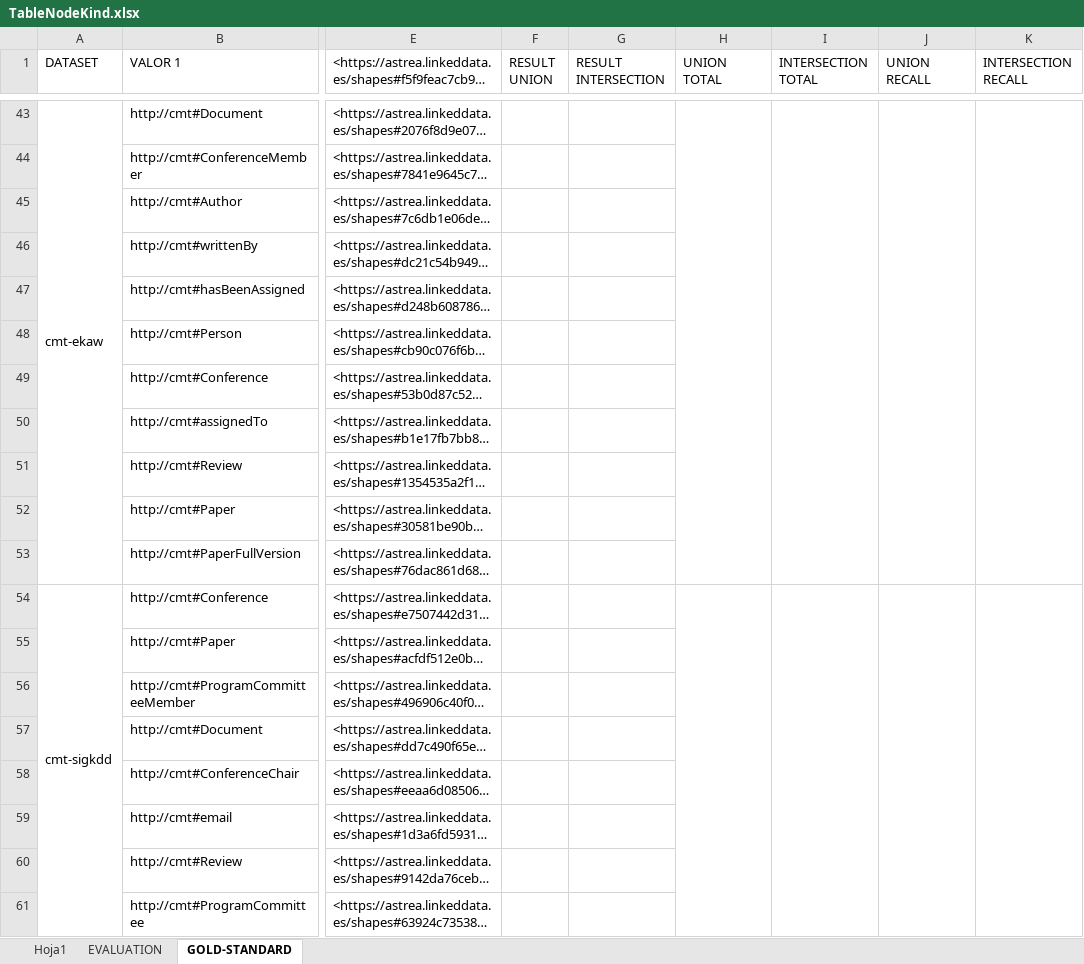
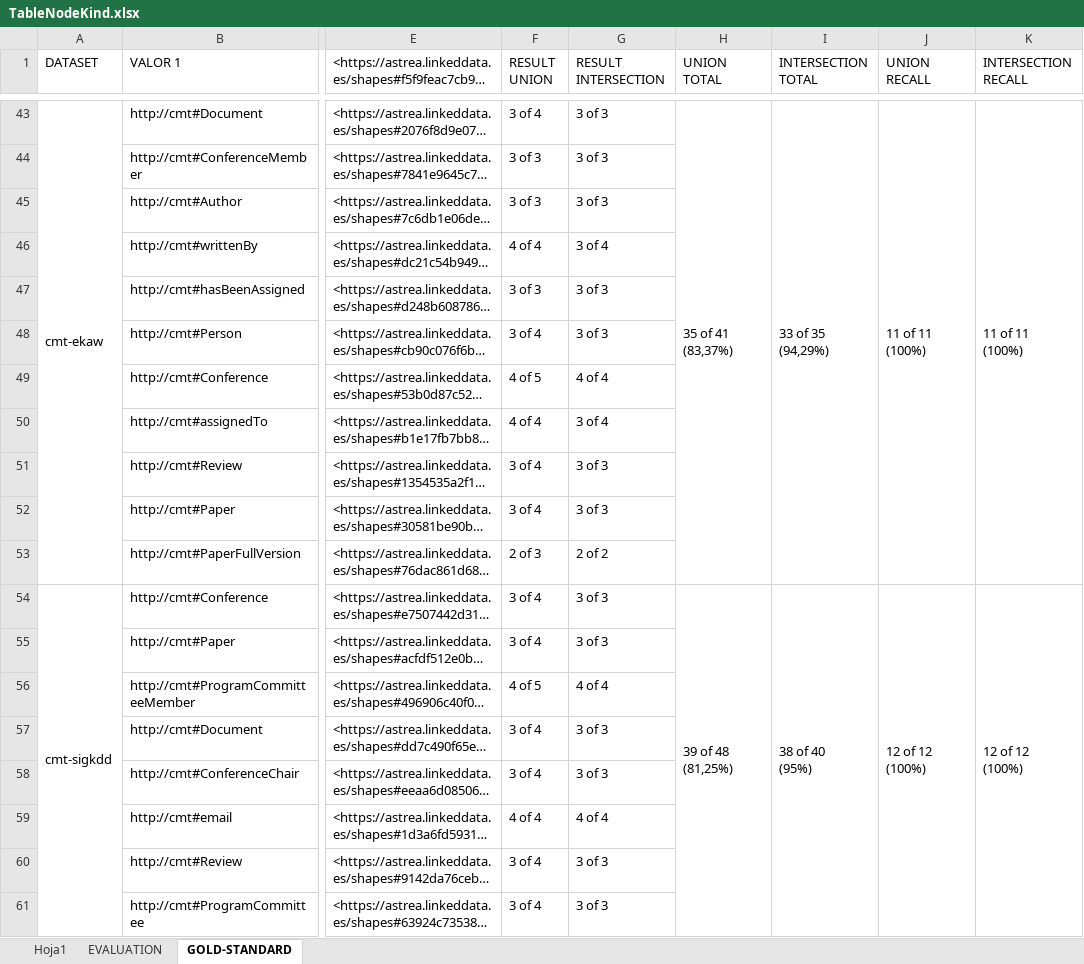
Before and after one commit to oeg-upm/shacl_integration, an Excel workbook: diagrams/TableNodeKind.xlsx, sheet GOLD-STANDARD, drawn as a sheet; only a part is shown, gaps mark what is left out; long unchanged cells end in …; values as stored, in another font and other column widths than the file's, no cell formats; ↵ is a line break in a cell; the diff covers the shown part only; the diff names each change by its address in the sheet, - before the commit and + after, or states it on an @@ line.

```diff
--- a/diagrams/TableNodeKind.xlsx (sheet GOLD-STANDARD)
+++ b/diagrams/TableNodeKind.xlsx (sheet GOLD-STANDARD)
-F43 (RESULT UNION): (empty)
+F43 (RESULT UNION): 3 of 4
-G43:G45 (RESULT INTERSECTION): (empty)
+G43:G45 (RESULT INTERSECTION): 3 of 3
-H43 (UNION TOTAL): (empty)
+H43 (UNION TOTAL): 35 of 41 ↵ (83,37%)
-I43 (INTERSECTION TOTAL): (empty)
+I43 (INTERSECTION TOTAL): 33 of 35 ↵ (94,29%)
-J43 (UNION RECALL): (empty)
+J43 (UNION RECALL): 11 of 11 ↵ (100%)
-K43 (INTERSECTION RECALL): (empty)
+K43 (INTERSECTION RECALL): 11 of 11 ↵ (100%)
-F44:F45 (RESULT UNION): (empty)
+F44:F45 (RESULT UNION): 3 of 3
-F46 (RESULT UNION): (empty)
+F46 (RESULT UNION): 4 of 4
-G46 (RESULT INTERSECTION): (empty)
+G46 (RESULT INTERSECTION): 3 of 4
-F47 (RESULT UNION): (empty)
+F47 (RESULT UNION): 3 of 3
-G47:G48 (RESULT INTERSECTION): (empty)
+G47:G48 (RESULT INTERSECTION): 3 of 3
-F48 (RESULT UNION): (empty)
+F48 (RESULT UNION): 3 of 4
-F49 (RESULT UNION): (empty)
+F49 (RESULT UNION): 4 of 5
-G49 (RESULT INTERSECTION): (empty)
+G49 (RESULT INTERSECTION): 4 of 4
-F50 (RESULT UNION): (empty)
+F50 (RESULT UNION): 4 of 4
-G50 (RESULT INTERSECTION): (empty)
+G50 (RESULT INTERSECTION): 3 of 4
-F51:F52 (RESULT UNION): (empty)
+F51:F52 (RESULT UNION): 3 of 4
-G51:G52 (RESULT INTERSECTION): (empty)
+G51:G52 (RESULT INTERSECTION): 3 of 3
-F53 (RESULT UNION): (empty)
+F53 (RESULT UNION): 2 of 3
-G53 (RESULT INTERSECTION): (empty)
+G53 (RESULT INTERSECTION): 2 of 2
-F54:F55 (RESULT UNION): (empty)
+F54:F55 (RESULT UNION): 3 of 4
-G54:G55 (RESULT INTERSECTION): (empty)
+G54:G55 (RESULT INTERSECTION): 3 of 3
-H54 (UNION TOTAL): (empty)
+H54 (UNION TOTAL): 39 of 48 ↵ (81,25%)
-I54 (INTERSECTION TOTAL): (empty)
+I54 (INTERSECTION TOTAL): 38 of 40 ↵ (95%)
-J54 (UNION RECALL): (empty)
+J54 (UNION RECALL): 12 of 12 ↵ (100%)
-K54 (INTERSECTION RECALL): (empty)
+K54 (INTERSECTION RECALL): 12 of 12 ↵ (100%)
-F56 (RESULT UNION): (empty)
+F56 (RESULT UNION): 4 of 5
-G56 (RESULT INTERSECTION): (empty)
+G56 (RESULT INTERSECTION): 4 of 4
-F57:F58 (RESULT UNION): (empty)
+F57:F58 (RESULT UNION): 3 of 4
-G57:G58 (RESULT INTERSECTION): (empty)
+G57:G58 (RESULT INTERSECTION): 3 of 3
-F59 (RESULT UNION): (empty)
+F59 (RESULT UNION): 4 of 4
-G59 (RESULT INTERSECTION): (empty)
+G59 (RESULT INTERSECTION): 4 of 4
-F60:F61 (RESULT UNION): (empty)
+F60:F61 (RESULT UNION): 3 of 4
-G60:G61 (RESULT INTERSECTION): (empty)
+G60:G61 (RESULT INTERSECTION): 3 of 3
```
Also changed, not shown: 728 edited cells elsewhere in this sheet, cell formats, 5 other files.
